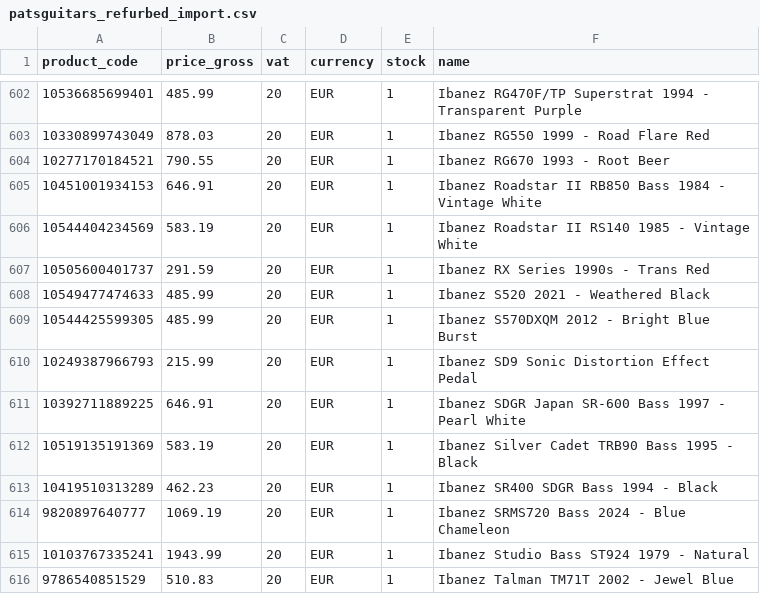
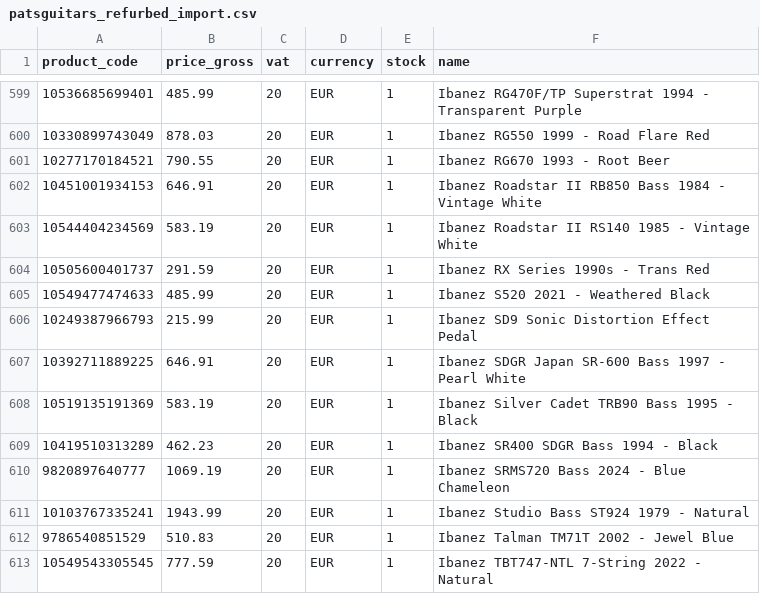
Before and after one commit to brendanrefurbed/supplier-feeds-public, a CSV file: patsguitars_refurbed_import.csv, drawn as a sheet; only a part is shown, gaps mark what is left out; the shorter side is filled out with more unchanged rows; the diff covers the shown part only.

```diff
--- a/patsguitars_refurbed_import.csv
+++ b/patsguitars_refurbed_import.csv
@@ -608,3 +605,2 @@ product_code;price_gross;vat;currency;stock;name
 10549477474633;485.99;20;EUR;1;Ibanez S520 2021 - Weathered Black
-10544425599305;485.99;20;EUR;1;Ibanez S570DXQM 2012 - Bright Blue Burst
 10249387966793;215.99;20;EUR;1;Ibanez SD9 Sonic Distortion Effect Pedal
```
Also changed, not shown: 1 added row and 4 removed rows elsewhere in this file, patsguitars_refurbed_import_by_sku.csv.
